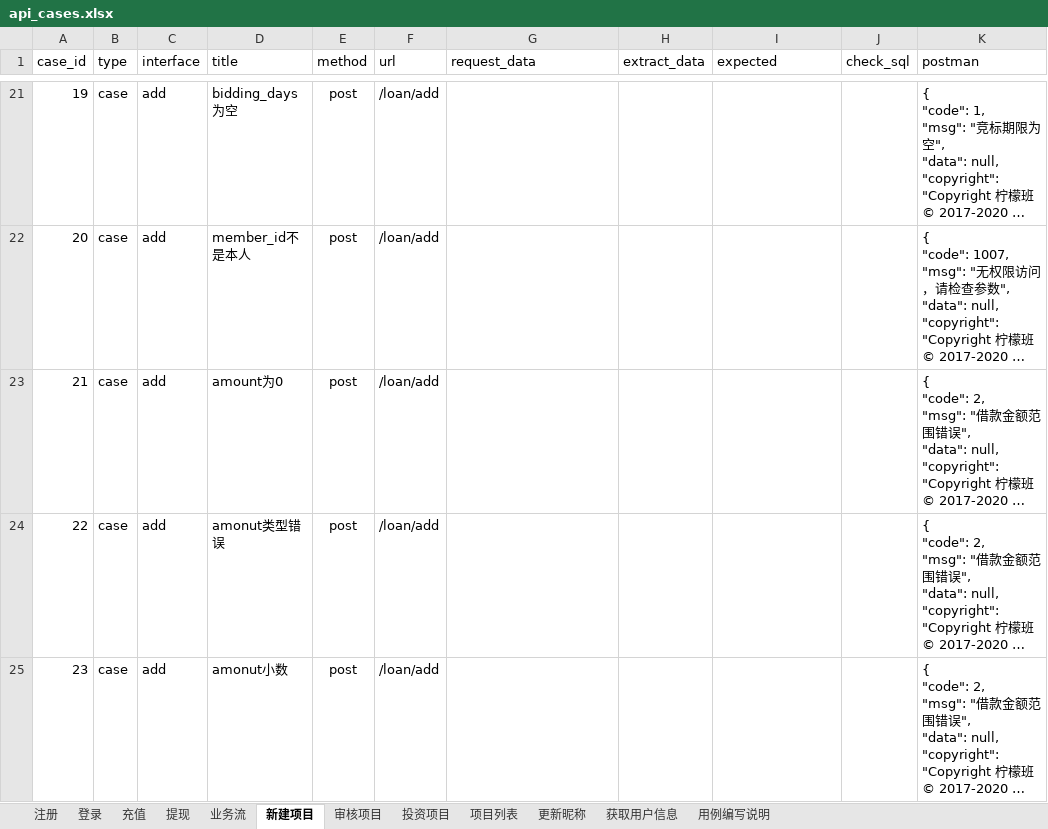
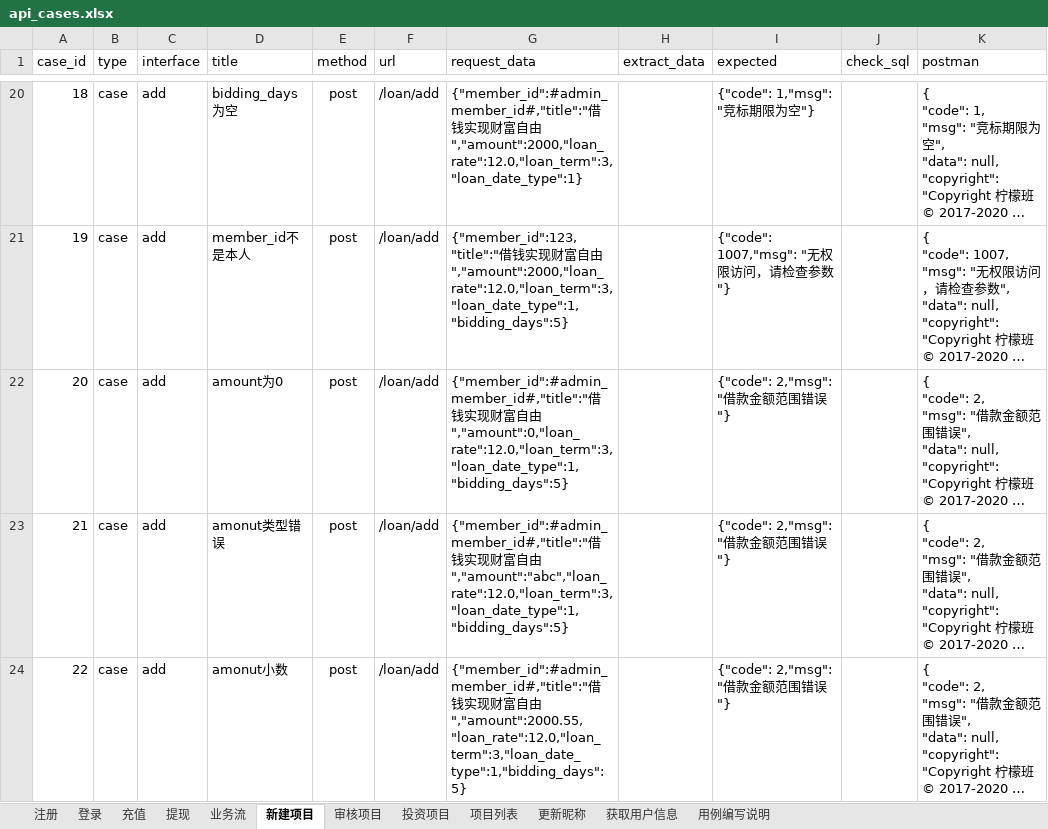
Before and after one commit to iutaylor/day7, an Excel workbook: TestDatas/api_cases.xlsx, sheet 新建项目, drawn as a sheet; only a part is shown, gaps mark what is left out; long unchanged cells end in …; values as stored, in another font and other column widths than the file's, no borders; addresses are those after the commit; the diff covers the shown part only; the diff names each change by its address in the sheet, - before the commit and + after, or states it on an @@ line.

```diff
--- a/TestDatas/api_cases.xlsx (sheet 新建项目)
+++ b/TestDatas/api_cases.xlsx (sheet 新建项目)
@@ column A (case_id) renumbered between rows 4 and 36 @@
-G20 (request_data): (empty)
+G20 (request_data): {"member_id":#admin_member_id#,"title":"借钱实现财富自由","amount":2000,"loan_rate":12.0,"loan_term":3,"loan_date_type":1}
-I20 (expected): (empty)
+I20 (expected): {"code": 1,"msg": "竞标期限为空"}
-G21 (request_data): (empty)
+G21 (request_data): {"member_id":123,"title":"借钱实现财富自由","amount":2000,"loan_rate":12.0,"loan_term":3,"loan_date_type":1,"bidding_days":5}
-I21 (expected): (empty)
+I21 (expected): {"code": 1007,"msg": "无权限访问，请检查参数"}
-G22 (request_data): (empty)
+G22 (request_data): {"member_id":#admin_member_id#,"title":"借钱实现财富自由","amount":0,"loan_rate":12.0,"loan_term":3,"loan_date_type":1,"bidding_days":5}
-I22:I24 (expected): (empty)
+I22:I24 (expected): {"code": 2,"msg": "借款金额范围错误"}
-G23 (request_data): (empty)
+G23 (request_data): {"member_id":#admin_member_id#,"title":"借钱实现财富自由","amount":"abc","loan_rate":12.0,"loan_term":3,"loan_date_type":1,"bidding_days":5}
-G24 (request_data): (empty)
+G24 (request_data): {"member_id":#admin_member_id#,"title":"借钱实现财富自由","amount":2000.55,"loan_rate":12.0,"loan_term":3,"loan_date_type":1,"bidding_days":5}
```
Also changed, not shown: 1 added row, 2 removed rows and 72 edited cells elsewhere in this sheet, sheet 审核项目, sheet 投资项目, 2 other files.
